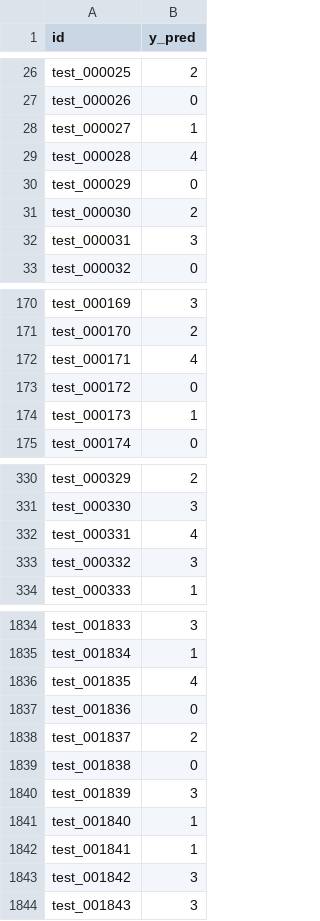
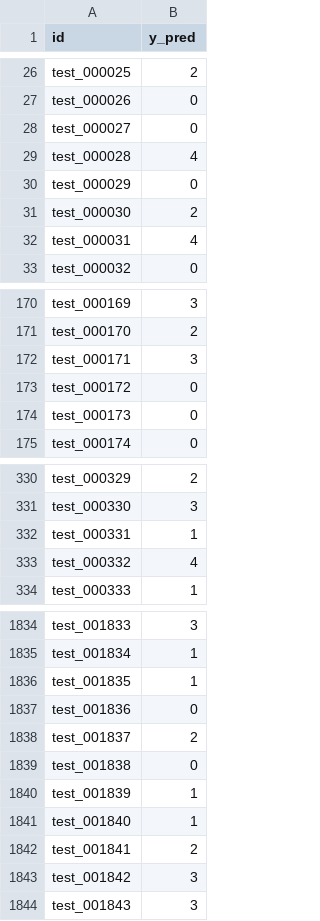
Before and after one commit to alonso59/nayarit_challenge, a CSV file: submissions/RicardoTL1975/latest/predictions.csv, drawn as a sheet; only a part is shown, gaps mark what is left out; the diff covers the shown part only.

```diff
--- a/submissions/RicardoTL1975/latest/predictions.csv
+++ b/submissions/RicardoTL1975/latest/predictions.csv
@@ -27,3 +27,3 @@ test_000025,2
 test_000026,0
-test_000027,1
+test_000027,0
 test_000028,4
@@ -31,3 +31,3 @@ test_000029,0
 test_000030,2
-test_000031,3
+test_000031,4
 test_000032,0
@@ -171,5 +171,5 @@ test_000169,3
 test_000170,2
-test_000171,4
+test_000171,3
 test_000172,0
-test_000173,1
+test_000173,0
 test_000174,0
@@ -331,4 +331,4 @@ test_000329,2
 test_000330,3
-test_000331,4
-test_000332,3
+test_000331,1
+test_000332,4
 test_000333,1
@@ -1835,3 +1835,3 @@ test_001833,3
 test_001834,1
-test_001835,4
+test_001835,1
 test_001836,0
@@ -1839,5 +1839,5 @@ test_001837,2
 test_001838,0
-test_001839,3
+test_001839,1
 test_001840,1
-test_001841,1
+test_001841,2
 test_001842,3
```
Also changed, not shown: 135 edited cells elsewhere in this file, leaderboard/submissions_log.csv, 4 other files.
